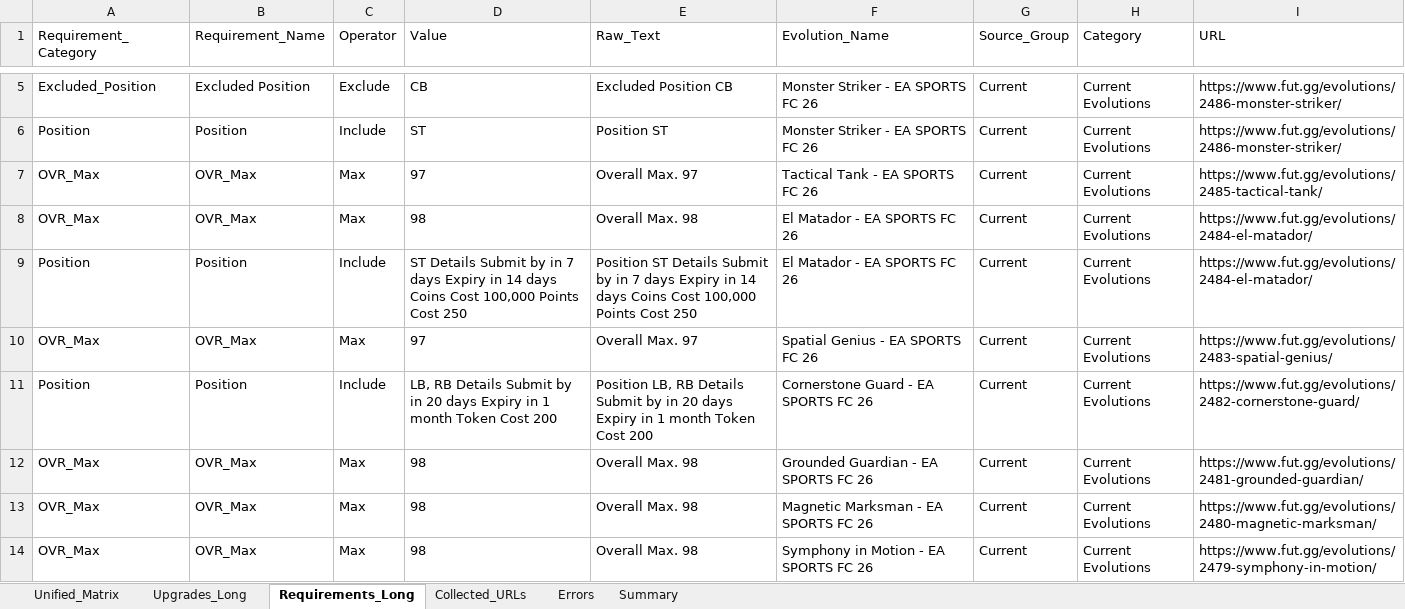
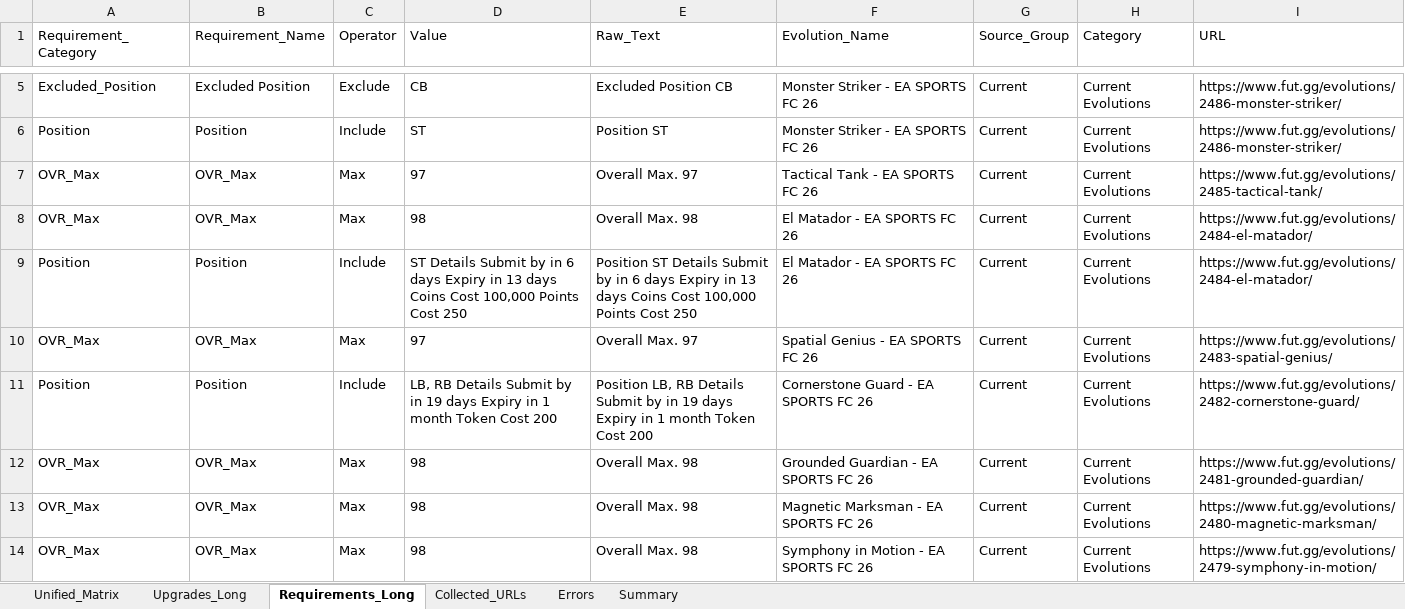
Before and after one commit to lemora87/futgg-objective-crawler, an Excel workbook: latest/evolutions_raw_latest.xlsx, sheet Requirements_Long, drawn as a sheet; only a part is shown, gaps mark what is left out; values as stored, in another font and other column widths than the file's, no borders; the diff covers the shown part only; the diff names each change by its address in the sheet, - before the commit and + after, or states it on an @@ line.

```diff
--- a/latest/evolutions_raw_latest.xlsx (sheet Requirements_Long)
+++ b/latest/evolutions_raw_latest.xlsx (sheet Requirements_Long)
-D9 (Value): …by in 7 days Expiry in 14 days Coins…
+D9 (Value): …by in 6 days Expiry in 13 days Coins…
-E9 (Raw_Text): …by in 7 days Expiry in 14 days Coins…
+E9 (Raw_Text): …by in 6 days Expiry in 13 days Coins…
-D11 (Value): …by in 20 days Expiry…
+D11 (Value): …by in 19 days Expiry…
-E11 (Raw_Text): …by in 20 days Expiry…
+E11 (Raw_Text): …by in 19 days Expiry…
```
Also changed, not shown: 1 removed row and 14 edited cells elsewhere in this sheet, sheet Unified_Matrix, sheet Collected_URLs, sheet Upgrades_Long, sheet Summary, latest/evolutions_analysis_latest.xlsx.
